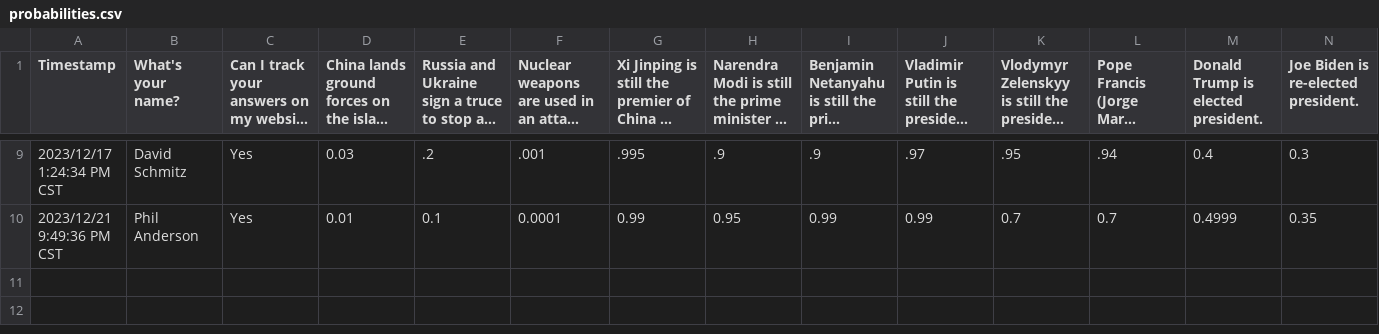
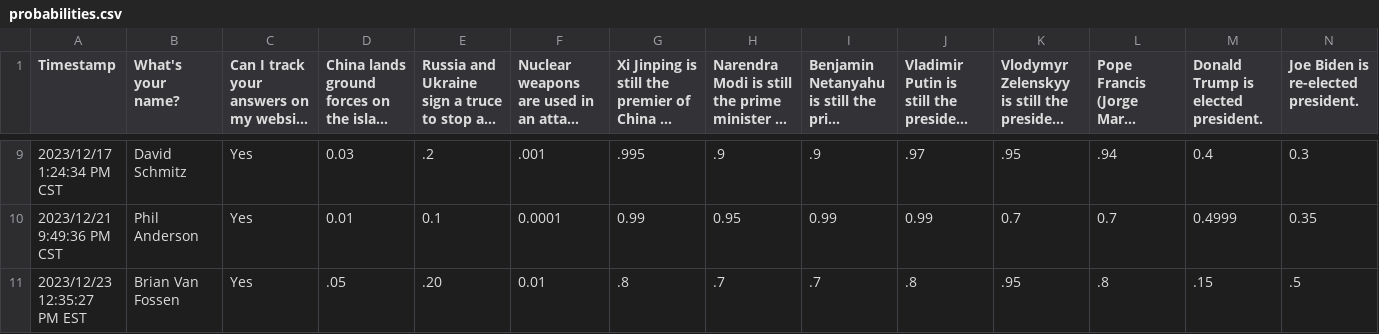
Before and after one commit to eswan18/ethanswan.com, a CSV file: content/posts/2023/2023-12-17-probability-estimates-2024/probabilities.csv, drawn as a sheet; only a part is shown, gaps mark what is left out; long unchanged cells end in …; rows hold the shown columns only; the diff names each change by its address in the sheet, - before the commit and + after, or states it on an @@ line.

Commit message:
Add Brian's answers.

```diff
--- a/content/posts/2023/2023-12-17-probability-estimates-2024/probabilities.csv
+++ b/content/posts/2023/2023-12-17-probability-estimates-2024/probabilities.csv
+row 11: 2023/12/23 12:35:27 PM EST | Brian Van Fossen | Yes | .05 | .20 | 0.01 | .8 | .7 | .7 | .8 | .95 | .8 | .15 | .5
```
